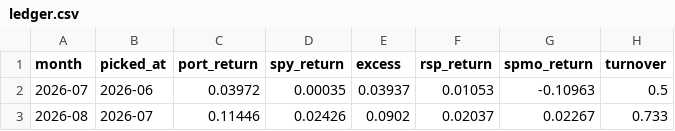
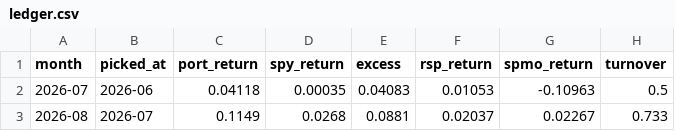
Before and after one commit to EvanDRas/null-ledger, a CSV file: paper/ledger.csv, drawn as a sheet.

```diff
--- a/paper/ledger.csv
+++ b/paper/ledger.csv
@@ -1,3 +1,3 @@
 month,picked_at,port_return,spy_return,excess,rsp_return,spmo_return,turnover
-2026-07,2026-06,0.03972,0.00035,0.03937,0.01053,-0.10963,0.5
-2026-08,2026-07,0.11446,0.02426,0.0902,0.02037,0.02267,0.733
+2026-07,2026-06,0.04118,0.00035,0.04083,0.01053,-0.10963,0.5
+2026-08,2026-07,0.1149,0.0268,0.0881,0.02037,0.02267,0.733
```
Also changed, not shown: 6 other files.
